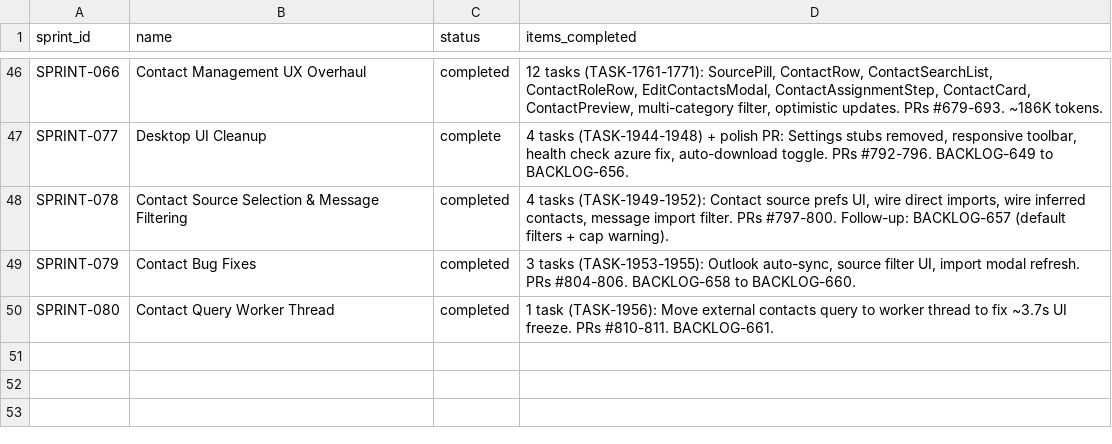
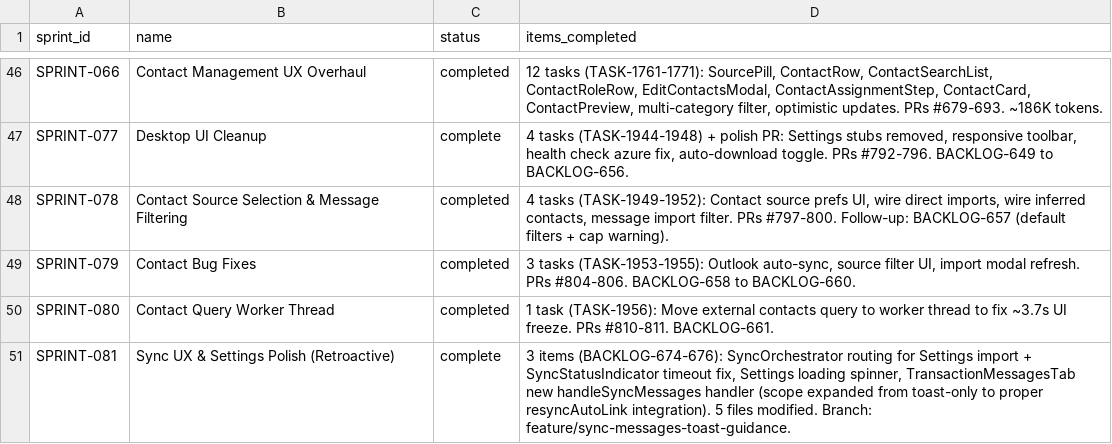
Before and after one commit to 5hdaniel/Mad, a CSV file: .claude/plans/backlog/data/sprints.csv, drawn as a sheet; only a part is shown, gaps mark what is left out; the diff names each change by its address in the sheet, - before the commit and + after, or states it on an @@ line.

```diff
--- a/.claude/plans/backlog/data/sprints.csv
+++ b/.claude/plans/backlog/data/sprints.csv
+row 51: SPRINT-081 | Sync UX & Settings Polish (Retroactive) | complete | 3 items (BACKLOG-674-676): SyncOrchestrator routing for Settings import + SyncStatusIndicator timeout fix, Settings loading spinner, TransactionMessagesTab new handleSyncMessages handler (scope expanded from toast-only to proper resyncAutoLink integration). 5 files modified. Branch: feature/sync-messages-toast-guidance.
```
Also changed, not shown: .claude/metrics/tokens.csv, .claude/plans/backlog/data/backlog.csv, 8 other files.
